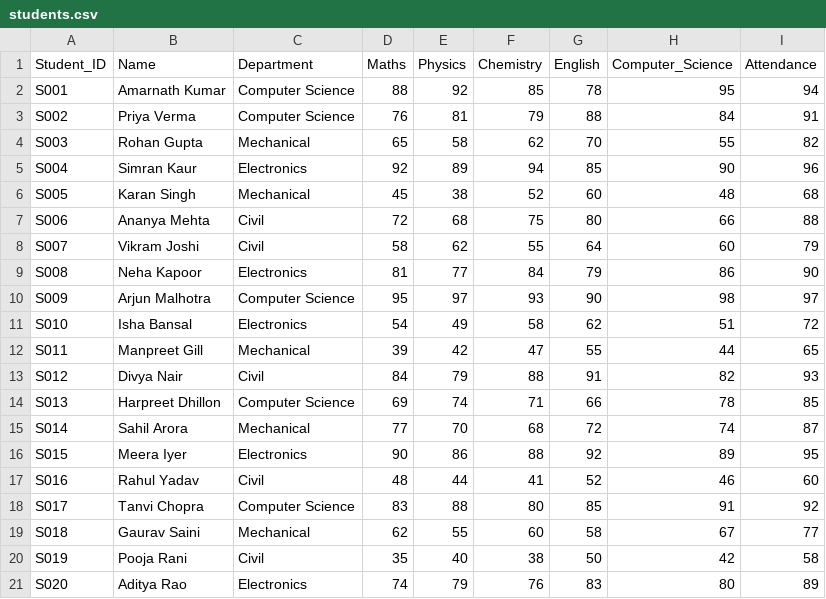
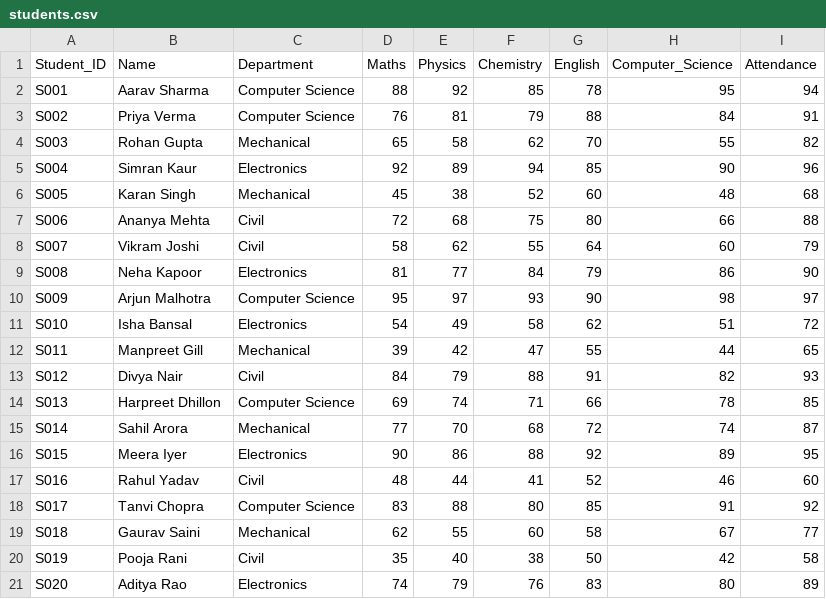
Before and after one commit to amarnathwbjee/student-performance-analytics, a CSV file: students.csv, drawn as a sheet.

```diff
--- a/students.csv
+++ b/students.csv
@@ -1,3 +1,3 @@
 Student_ID,Name,Department,Maths,Physics,Chemistry,English,Computer_Science,Attendance
-S001,Amarnath Kumar,Computer Science,88,92,85,78,95,94
+S001,Aarav Sharma,Computer Science,88,92,85,78,95,94
 S002,Priya Verma,Computer Science,76,81,79,88,84,91
```
Also changed, not shown: 1 other file.
